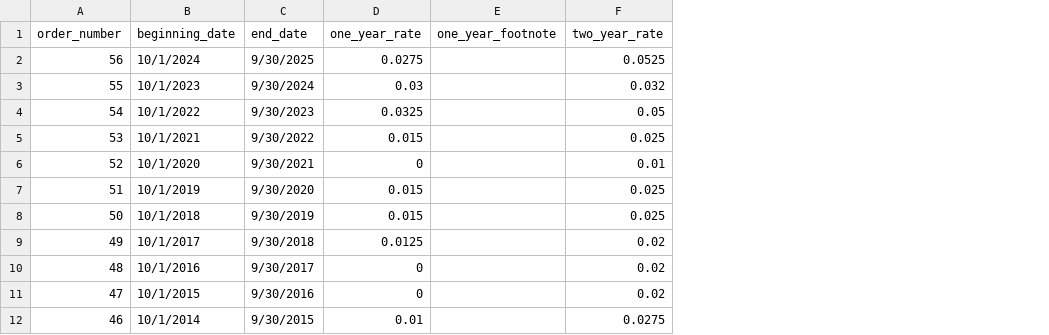
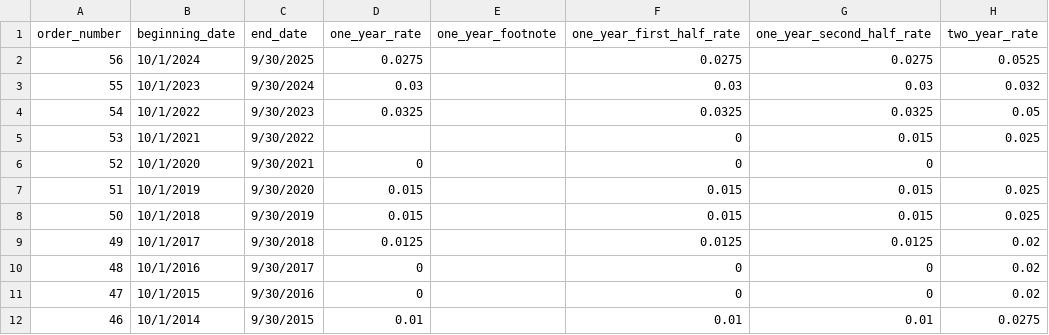
Before and after one commit to mattsavoca/rgbo, a CSV file: rgbo.csv, drawn as a sheet; only a part is shown; addresses are those after the commit; the diff names each change by its address in the sheet, - before the commit and + after, or states it on an @@ line.

Commit message:
Hotfix: RGBO Orders 52 and 53

```diff
--- a/rgbo.csv
+++ b/rgbo.csv
+column F (one_year_first_half_rate), rows 2-12: 0.0275 | 0.03 | 0.0325 | 0 | 0 | 0.015 | 0.015 | 0.0125 | 0 | 0 | 0.01
+column G (one_year_second_half_rate), rows 2-12: 0.0275 | 0.03 | 0.0325 | 0.015 | 0 | 0.015 | 0.015 | 0.0125 | 0 | 0 | 0.01
-D5 (one_year_rate): 0.015
+D5 (one_year_rate): (empty)
-H6 (two_year_rate): 0.01
+H6 (two_year_rate): (empty)
```
Also changed, not shown: 1 other file.
